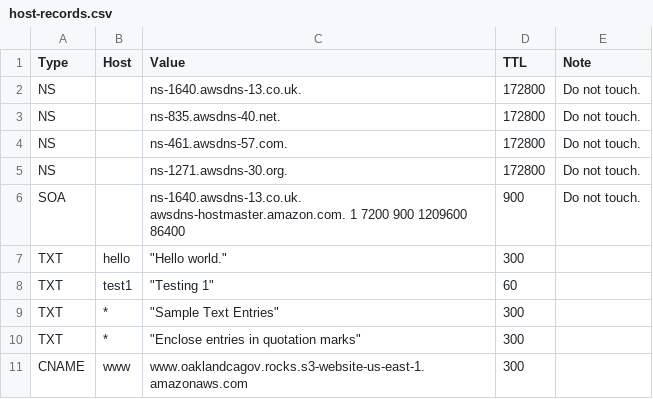
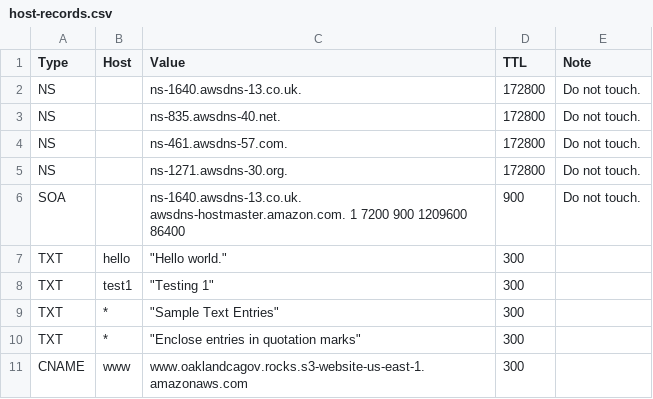
Before and after one commit to codeforamerica/DNS-Service, a CSV file: host-records.csv, drawn as a sheet.

Commit message:
Added host records test

```diff
--- a/host-records.csv
+++ b/host-records.csv
@@ -7,3 +7,3 @@ SOA,,ns-1640.awsdns-13.co.uk. awsdns-hostmaster.amazon.com. 1 7200 900 1209600 8
 TXT,hello,"""Hello world.""",300,
-TXT,test1,"""Testing 1""",60,
+TXT,test1,"""Testing 1""",300,
 TXT,*,"""Sample Text Entries""",300,
```
Also changed, not shown: 3 other files.
